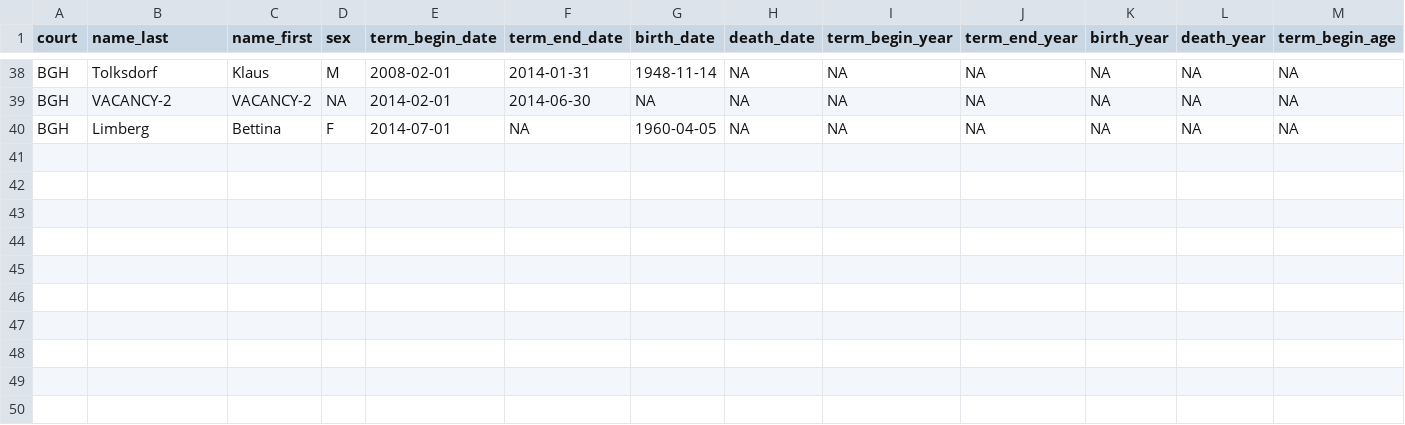
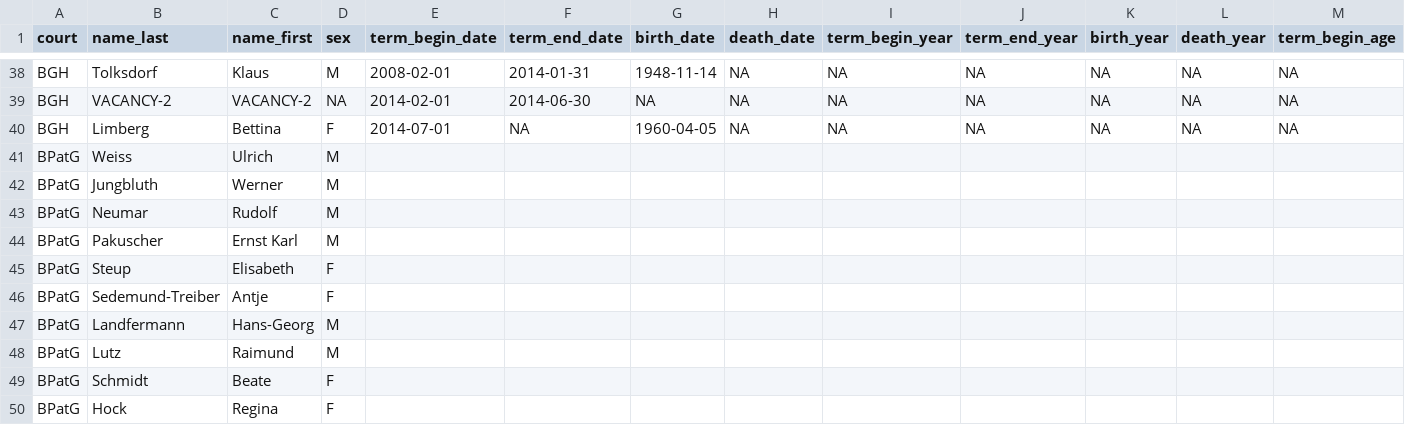
Before and after one commit to SeanFobbe/pvp-fcg, a CSV file: PVP-FCG_Source_Handcoded_Presidents.csv, drawn as a sheet; only a part is shown, gaps mark what is left out; rows hold the shown columns only; the diff names each change by its address in the sheet, - before the commit and + after, or states it on an @@ line.

```diff
--- a/PVP-FCG_Source_Handcoded_Presidents.csv
+++ b/PVP-FCG_Source_Handcoded_Presidents.csv
+row 41: BPatG | Weiss | Ulrich | M
+row 42: BPatG | Jungbluth | Werner | M
+row 43: BPatG | Neumar | Rudolf | M
+row 44: BPatG | Pakuscher | Ernst Karl | M
+row 45: BPatG | Steup | Elisabeth | F
+row 46: BPatG | Sedemund-Treiber | Antje | F
+row 47: BPatG | Landfermann | Hans-Georg | M
+row 48: BPatG | Lutz | Raimund | M
+row 49: BPatG | Schmidt | Beate | F
+row 50: BPatG | Hock | Regina | F
```
Also changed, not shown: PVP-FCG_Source_Handcoded_VicePresidents.csv.
